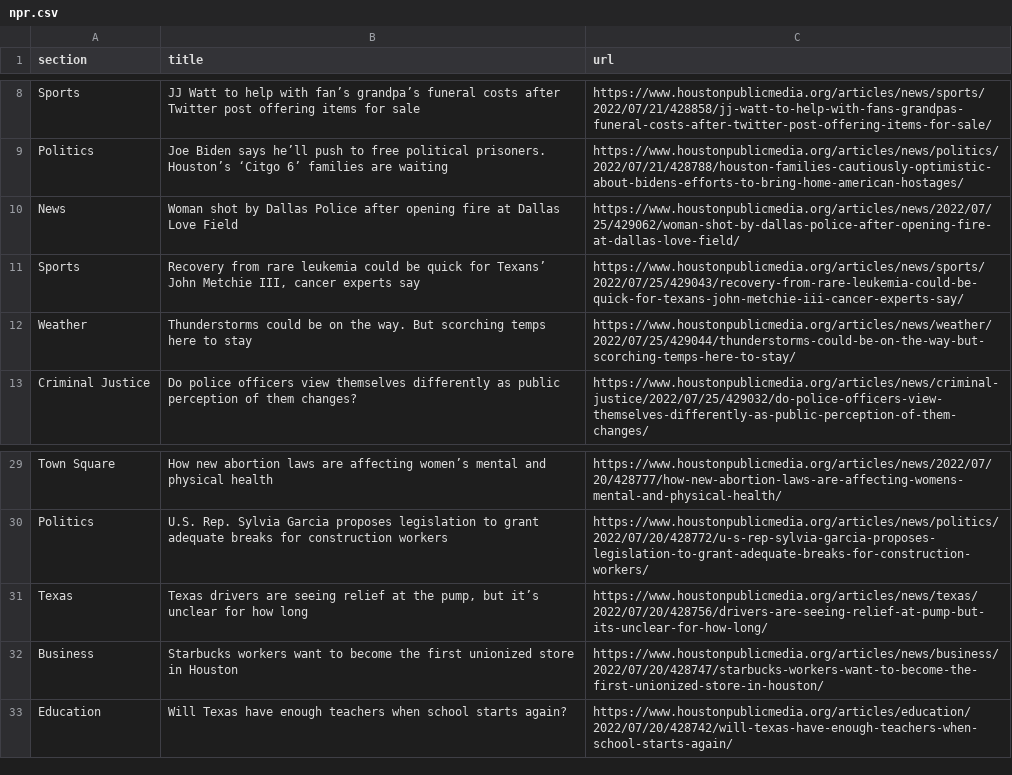
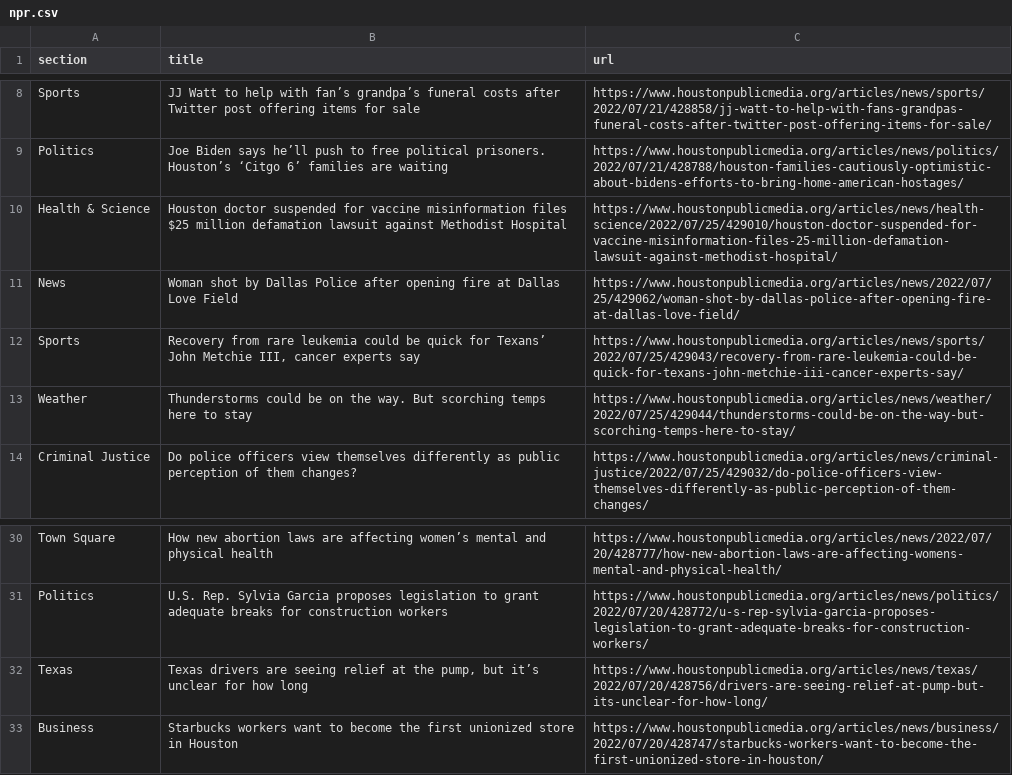
Before and after one commit to jessieblaeser/Autoscraper-Houston-NPR, a CSV file: npr.csv, drawn as a sheet; only a part is shown, gaps mark what is left out.

```diff
--- a/npr.csv
+++ b/npr.csv
@@ -9,2 +9,3 @@ Sports,JJ Watt to help with fan’s grandpa’s funeral costs after Twitter post
 Politics,Joe Biden says he’ll push to free political prisoners. Houston’s ‘Citgo 6’ families are waiting,https://www.houstonpublicmedia.org/articles/news/politics/2022/07/21/428788/houston-families-cautiously-optimistic-about-bidens-efforts-to-bring-home-american-hostages/
+Health & Science,Houston doctor suspended for vaccine misinformation files $25 million defamation lawsuit against Methodist Hospital,https://www.houstonpublicmedia.org/articles/news/health-science/2022/07/25/429010/houston-doctor-suspended-for-vaccine-misinformation-files-25-million-defamation-lawsuit-against-methodist-hospital/
 News,Woman shot by Dallas Police after opening fire at Dallas Love Field,https://www.houstonpublicmedia.org/articles/news/2022/07/25/429062/woman-shot-by-dallas-police-after-opening-fire-at-dallas-love-field/
@@ -32,2 +33 @@ Texas,"Texas drivers are seeing relief at the pump, but it’s unclear for how l
 Business,Starbucks workers want to become the first unionized store in Houston,https://www.houstonpublicmedia.org/articles/news/business/2022/07/20/428747/starbucks-workers-want-to-become-the-first-unionized-store-in-houston/
-Education,Will Texas have enough teachers when school starts again?,https://www.houstonpublicmedia.org/articles/education/2022/07/20/428742/will-texas-have-enough-teachers-when-school-starts-again/
```
